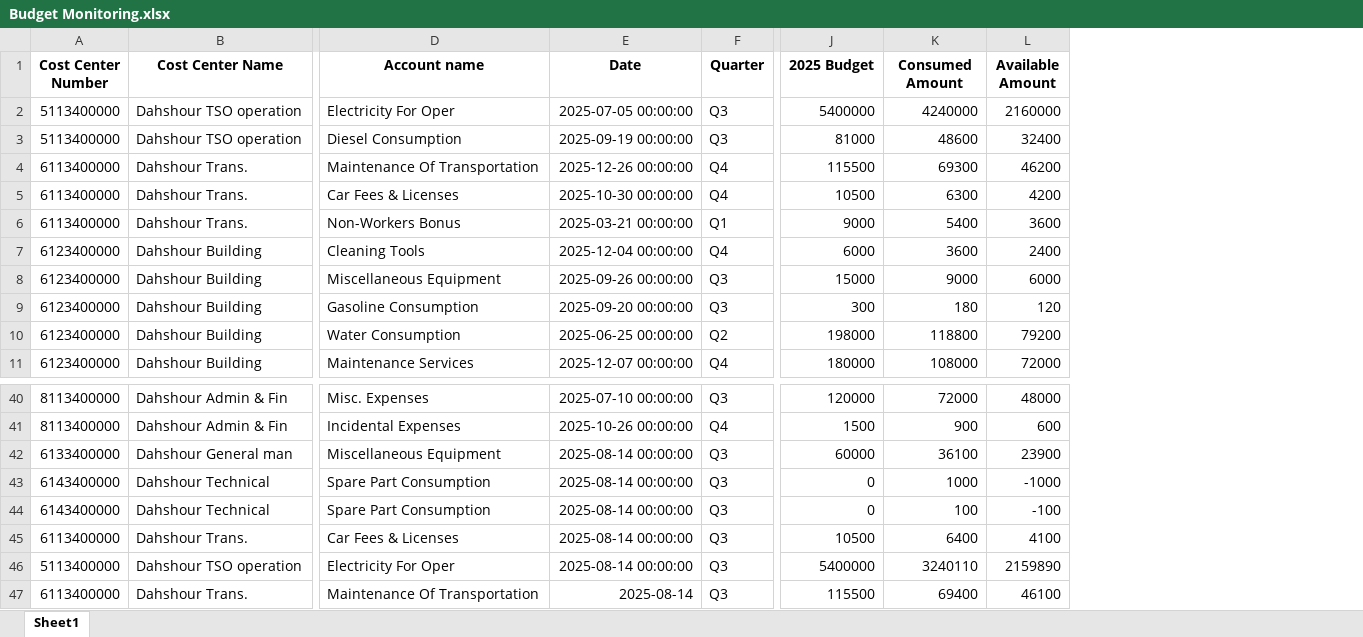
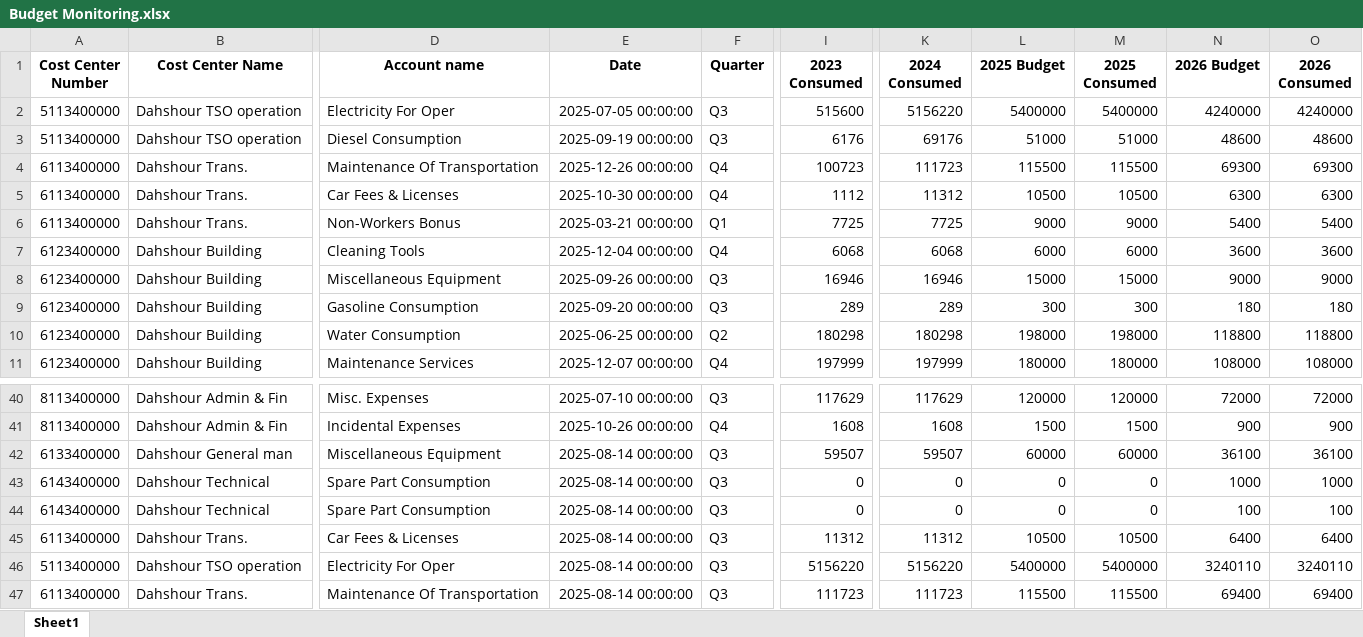
Before and after one commit to zai31/GASCO_DASHBOARD, an Excel workbook: Data/Budget Monitoring.xlsx, sheet Sheet1, drawn as a sheet; only a part is shown, gaps mark what is left out; values as stored, in another font and other column widths than the file's, no borders; removed rows and columns are numbered as before the commit, all else as after; the diff names each change by its address in the sheet, - before the commit and + after, or states it on an @@ line.

```diff
--- a/Data/Budget Monitoring.xlsx (sheet Sheet1)
+++ b/Data/Budget Monitoring.xlsx (sheet Sheet1)
+column I (2023 Consumed), rows 2-11: 515600 | 6176 | 100723 | 1112 | 7725 | 6068 | 16946 | 289 | 180298 | 197999; rows 40-47: 117629 | 1608 | 59507 | 0 | 0 | 11312 | 5156220 | 111723
+column K (2024 Consumed), rows 2-11: 5156220 | 69176 | 111723 | 11312 | 7725 | 6068 | 16946 | 289 | 180298 | 197999; rows 40-47: 117629 | 1608 | 59507 | 0 | 0 | 11312 | 5156220 | 111723
+column M (2025 Consumed), rows 2-11: 5400000 | 51000 | 115500 | 10500 | 9000 | 6000 | 15000 | 300 | 198000 | 180000; rows 40-47: 120000 | 1500 | 60000 | 0 | 0 | 10500 | 5400000 | 115500
-column L (Available Amount), rows 2-11: 2160000 | 32400 | 46200 | 4200 | 3600 | 2400 | 6000 | 120 | 79200 | 72000; rows 40-47: 48000 | 600 | 23900 | -1000 | -100 | 4100 | 2159890 | 46100
+column O (2026 Consumed), rows 2-11: 4240000 | 48600 | 69300 | 6300 | 5400 | 3600 | 9000 | 180 | 118800 | 108000; rows 40-47: 72000 | 900 | 36100 | 1000 | 100 | 6400 | 3240110 | 69400
-N1: Consumed Amount
+N1: 2026 Budget
-L3 (2025 Budget): 81000
+L3 (2025 Budget): 51000
-E47 (Date): 2025-08-14
+E47 (Date): 2025-08-14 00:00:00
```
Also changed, not shown: 1 other file.
